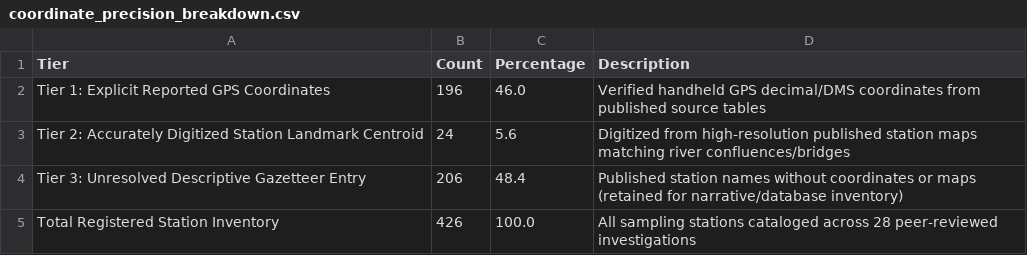
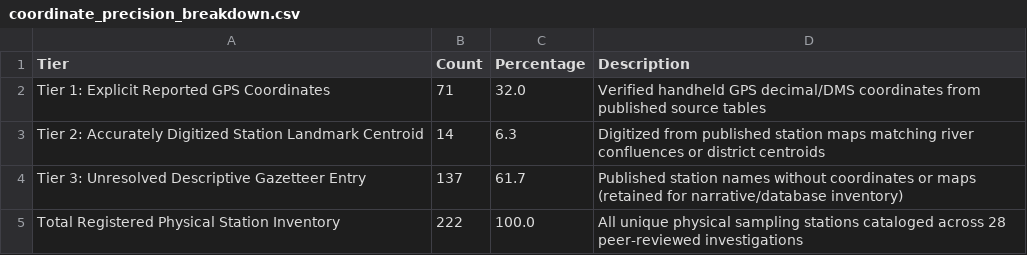
Before and after one commit to ShMazumder/heavy-metal, a CSV file: data/derived/paper_3/coordinate_precision_breakdown.csv, drawn as a sheet.

```diff
--- a/data/derived/paper_3/coordinate_precision_breakdown.csv
+++ b/data/derived/paper_3/coordinate_precision_breakdown.csv
@@ -1,5 +1,5 @@
 Tier,Count,Percentage,Description
-Tier 1: Explicit Reported GPS Coordinates,196,46.0,Verified handheld GPS decimal/DMS coordinates from published source tables
-Tier 2: Accurately Digitized Station Landmark Centroid,24,5.6,Digitized from high-resolution published station maps matching river confluences/bridges
-Tier 3: Unresolved Descriptive Gazetteer Entry,206,48.4,Published station names without coordinates or maps (retained for narrative/database inventory)
-Total Registered Station Inventory,426,100.0,All sampling stations cataloged across 28 peer-reviewed investigations
+Tier 1: Explicit Reported GPS Coordinates,71,32.0,Verified handheld GPS decimal/DMS coordinates from published source tables
+Tier 2: Accurately Digitized Station Landmark Centroid,14,6.3,Digitized from published station maps matching river confluences or district centroids
+Tier 3: Unresolved Descriptive Gazetteer Entry,137,61.7,Published station names without coordinates or maps (retained for narrative/database inventory)
+Total Registered Physical Station Inventory,222,100.0,All unique physical sampling stations cataloged across 28 peer-reviewed investigations
```
Also changed, not shown: data/derived/paper_3/study_quality_appraisal_8_domains.csv, data/processed/sediment_data.csv, 44 other files.
